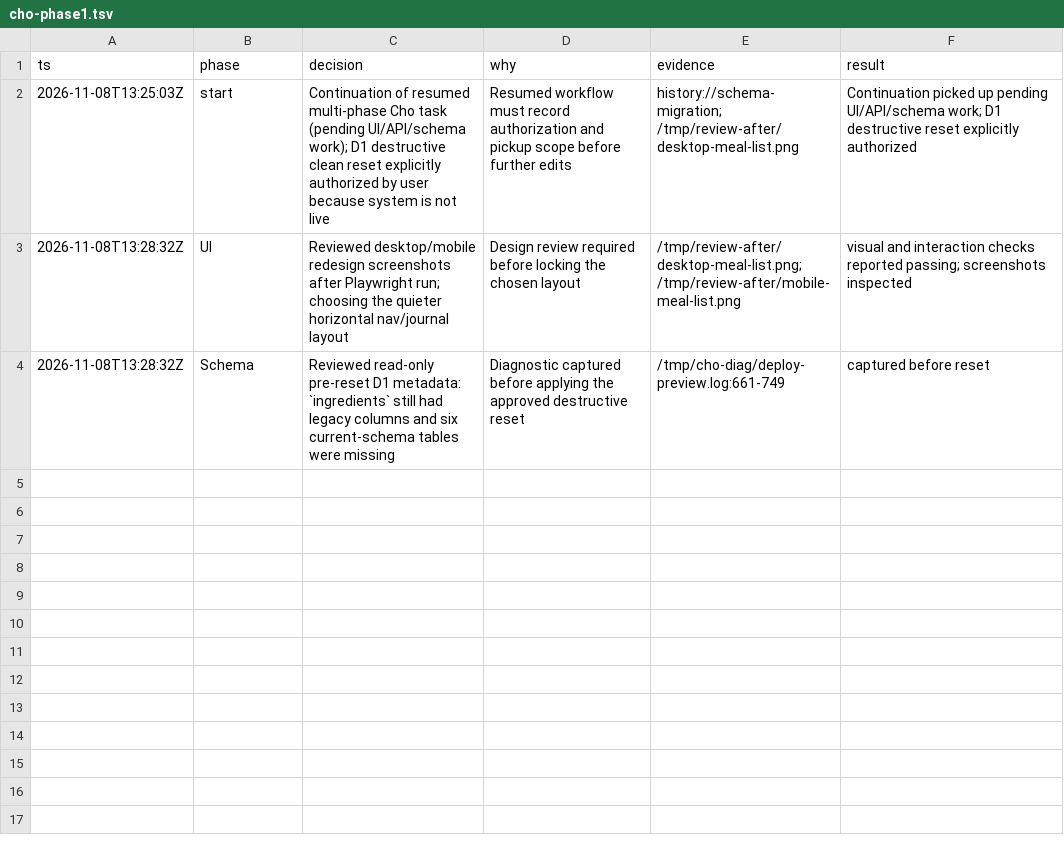
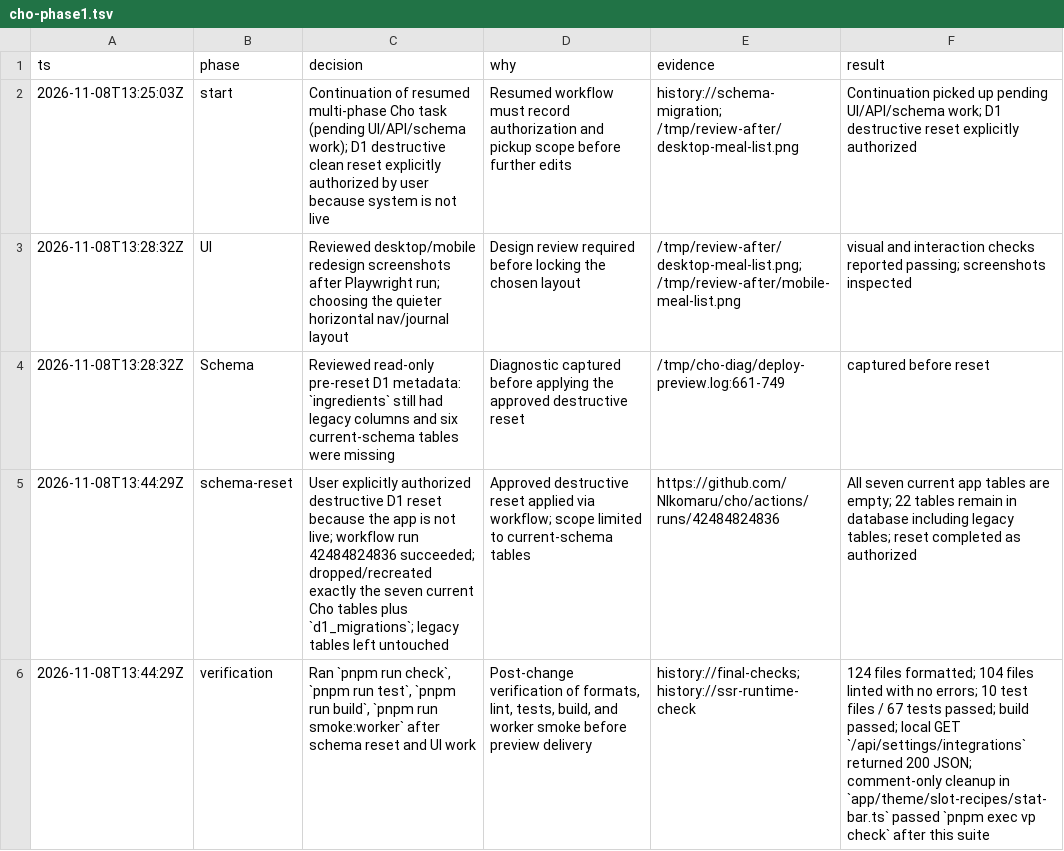
Before and after one commit to Nlkomaru/cho, a TSV file: .audit/cho-phase1.tsv, drawn as a sheet.

Commit message:
📝 Record reset and verification evidence

```diff
--- a/.audit/cho-phase1.tsv
+++ b/.audit/cho-phase1.tsv
@@ -4 +4,3 @@ ts	phase	decision	why	evidence	result
 2026-11-08T13:28:32Z	Schema	Reviewed read-only pre-reset D1 metadata: `ingredients` still had legacy columns and six current-schema tables were missing	Diagnostic captured before applying the approved destructive reset	/tmp/cho-diag/deploy-preview.log:661-749	captured before reset
+2026-11-08T13:44:29Z	schema-reset	User explicitly authorized destructive D1 reset because the app is not live; workflow run 42484824836 succeeded; dropped/recreated exactly the seven current Cho tables plus `d1_migrations`; legacy tables left untouched	Approved destructive reset applied via workflow; scope limited to current-schema tables	https://github.com/Nlkomaru/cho/actions/runs/42484824836	All seven current app tables are empty; 22 tables remain in database including legacy tables; reset completed as authorized
+2026-11-08T13:44:29Z	verification	Ran `pnpm run check`, `pnpm run test`, `pnpm run build`, `pnpm run smoke:worker` after schema reset and UI work	Post-change verification of formats, lint, tests, build, and worker smoke before preview delivery	history://final-checks; history://ssr-runtime-check	124 files formatted; 104 files linted with no errors; 10 test files / 67 tests passed; build passed; local GET `/api/settings/integrations` returned 200 JSON; comment-only cleanup in `app/theme/slot-recipes/stat-bar.ts` passed `pnpm exec vp check` after this suite
```
